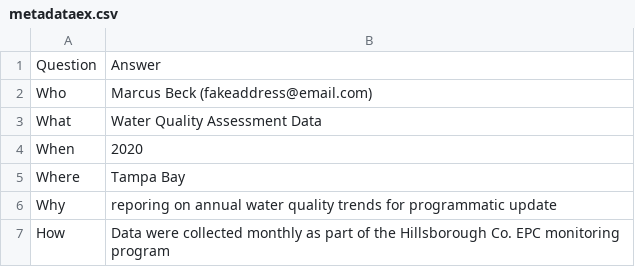
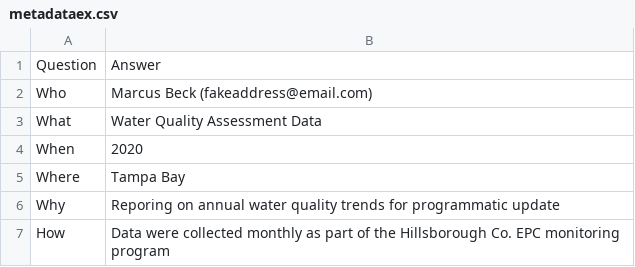
Before and after one commit to tbep-tech/data-management-sop, a CSV file: data/metadataex.csv, drawn as a sheet.

Commit message:
minor edits to metadata workflow

```diff
--- a/data/metadataex.csv
+++ b/data/metadataex.csv
@@ -5,3 +5,3 @@ When,2020
 Where,Tampa Bay
-Why,reporing on annual water quality trends for programmatic update
+Why,Reporing on annual water quality trends for programmatic update
 How,Data were collected monthly as part of the Hillsborough Co. EPC monitoring program
```
Also changed, not shown: 2 other files.
